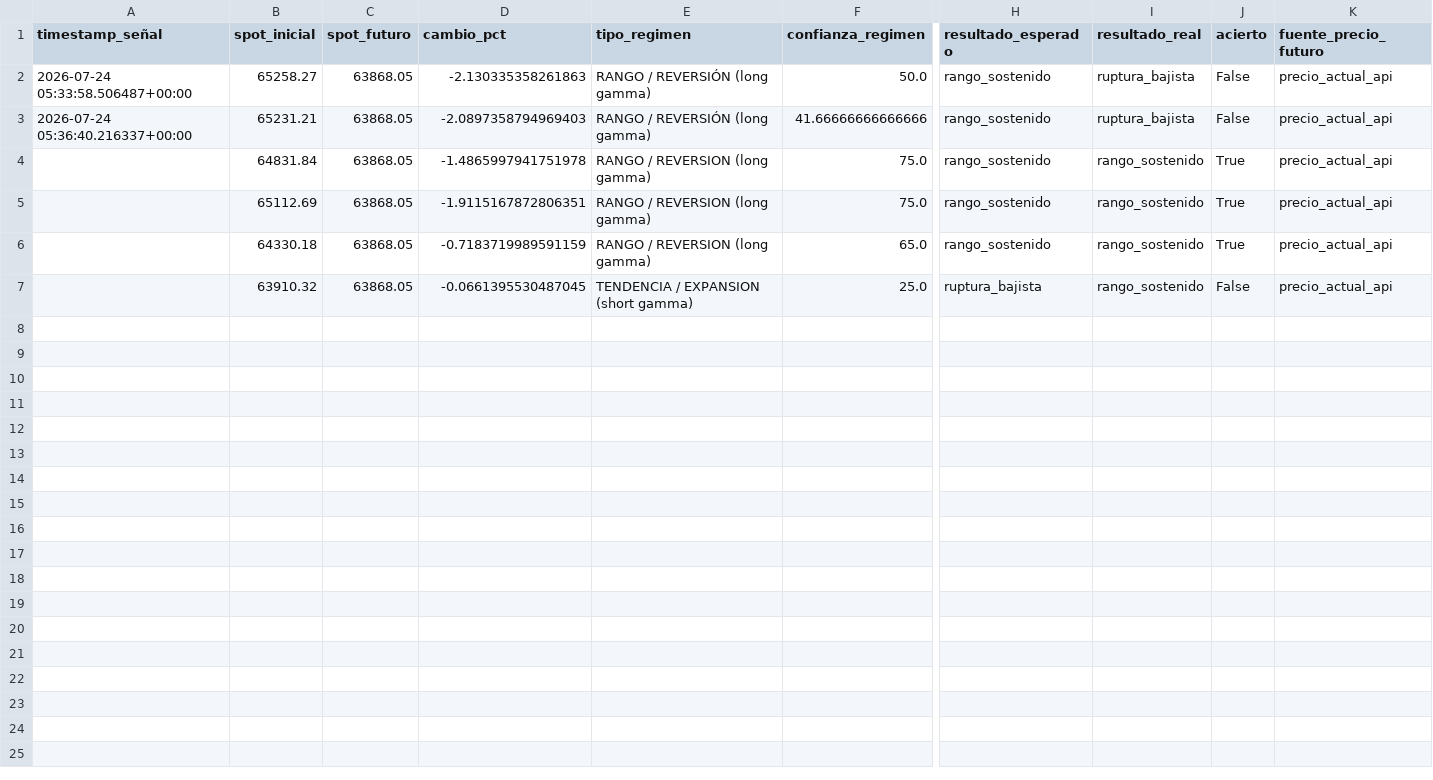
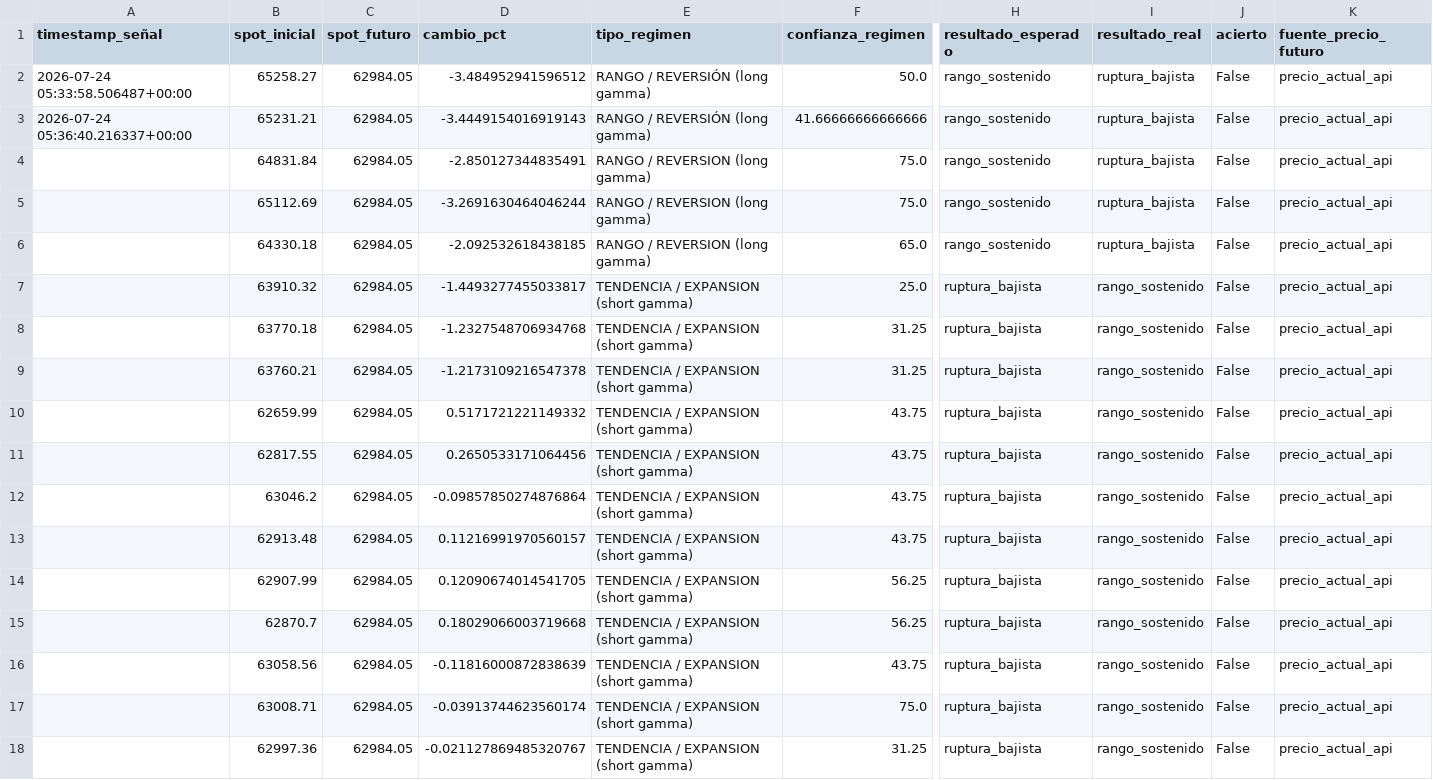
Before and after one commit to Alezmee/btc-quant-gex, a CSV file: data/forward_test_resultados.csv, drawn as a sheet; only a part is shown, gaps mark what is left out; rows hold the shown columns only; the diff names each change by its address in the sheet, - before the commit and + after, or states it on an @@ line.

```diff
--- a/data/forward_test_resultados.csv
+++ b/data/forward_test_resultados.csv
-C2:C7 (spot_futuro): 63868.05
+C2:C7 (spot_futuro): 62984.05
-D2 (cambio_pct): -2.130335358261863
+D2 (cambio_pct): -3.484952941596512
-D3 (cambio_pct): -2.0897358794969403
+D3 (cambio_pct): -3.4449154016919143
-D4 (cambio_pct): -1.4865997941751978
+D4 (cambio_pct): -2.850127344835491
-I4:I6 (resultado_real): rango_sostenido
+I4:I6 (resultado_real): ruptura_bajista
-J4:J6 (acierto): True
+J4:J6 (acierto): False
-D5 (cambio_pct): -1.9115167872806351
+D5 (cambio_pct): -3.2691630464046244
-D6 (cambio_pct): -0.7183719989591159
+D6 (cambio_pct): -2.092532618438185
-D7 (cambio_pct): -0.0661395530487045
+D7 (cambio_pct): -1.4493277455033817
+row 8:  | 63770.18 | 62984.05 | -1.2327548706934768 | TENDENCIA / EXPANSION (short gamma) | 31.25 | ruptura_bajista | rango_sostenido | False | precio_actual_api
+row 9:  | 63760.21 | 62984.05 | -1.2173109216547378 | TENDENCIA / EXPANSION (short gamma) | 31.25 | ruptura_bajista | rango_sostenido | False | precio_actual_api
+row 10:  | 62659.99 | 62984.05 | 0.5171721221149332 | TENDENCIA / EXPANSION (short gamma) | 43.75 | ruptura_bajista | rango_sostenido | False | precio_actual_api
+row 11:  | 62817.55 | 62984.05 | 0.2650533171064456 | TENDENCIA / EXPANSION (short gamma) | 43.75 | ruptura_bajista | rango_sostenido | False | precio_actual_api
+row 12:  | 63046.2 | 62984.05 | -0.09857850274876864 | TENDENCIA / EXPANSION (short gamma) | 43.75 | ruptura_bajista | rango_sostenido | False | precio_actual_api
+row 13:  | 62913.48 | 62984.05 | 0.11216991970560157 | TENDENCIA / EXPANSION (short gamma) | 43.75 | ruptura_bajista | rango_sostenido | False | precio_actual_api
+row 14:  | 62907.99 | 62984.05 | 0.12090674014541705 | TENDENCIA / EXPANSION (short gamma) | 56.25 | ruptura_bajista | rango_sostenido | False | precio_actual_api
+row 15:  | 62870.7 | 62984.05 | 0.18029066003719668 | TENDENCIA / EXPANSION (short gamma) | 56.25 | ruptura_bajista | rango_sostenido | False | precio_actual_api
+row 16:  | 63058.56 | 62984.05 | -0.11816000872838639 | TENDENCIA / EXPANSION (short gamma) | 43.75 | ruptura_bajista | rango_sostenido | False | precio_actual_api
+row 17:  | 63008.71 | 62984.05 | -0.03913744623560174 | TENDENCIA / EXPANSION (short gamma) | 75.0 | ruptura_bajista | rango_sostenido | False | precio_actual_api
+row 18:  | 62997.36 | 62984.05 | -0.021127869485320767 | TENDENCIA / EXPANSION (short gamma) | 31.25 | ruptura_bajista | rango_sostenido | False | precio_actual_api
```
Also changed, not shown: data/historico_snapshots.csv.
